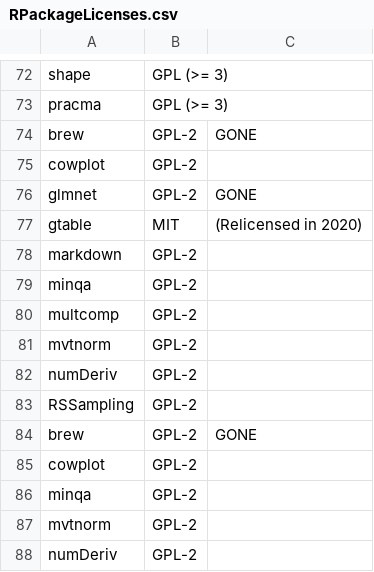
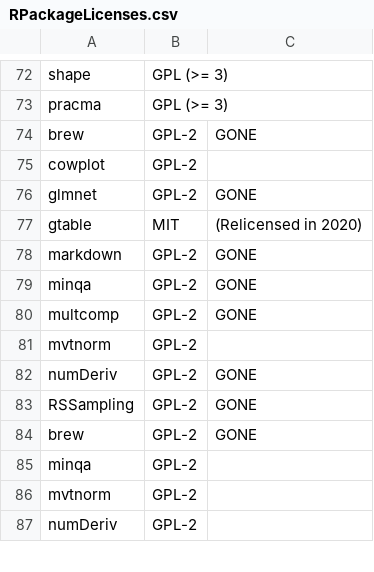
Before and after one commit to AFRL-Material-State-Awareness/POD4.5, a CSV file: POD4.5DependencyLicenses/RPackageLicenses.csv, drawn as a sheet; only a part is shown, gaps mark what is left out.

Commit message:
Update depedency list and remove numDeriv

```diff
--- a/POD4.5DependencyLicenses/RPackageLicenses.csv
+++ b/POD4.5DependencyLicenses/RPackageLicenses.csv
@@ -77,10 +77,9 @@ glmnet,GPL-2,GONE
 gtable,MIT,(Relicensed in 2020)
-markdown,GPL-2,
-minqa,GPL-2,
-multcomp,GPL-2,
+markdown,GPL-2,GONE
+minqa,GPL-2,GONE
+multcomp,GPL-2,GONE
 mvtnorm,GPL-2,
-numDeriv,GPL-2,
-RSSampling,GPL-2,
+numDeriv,GPL-2,GONE
+RSSampling,GPL-2,GONE
 brew,GPL-2,GONE
-cowplot,GPL-2,
 minqa,GPL-2,
```
Also changed, not shown: 26 other files.
